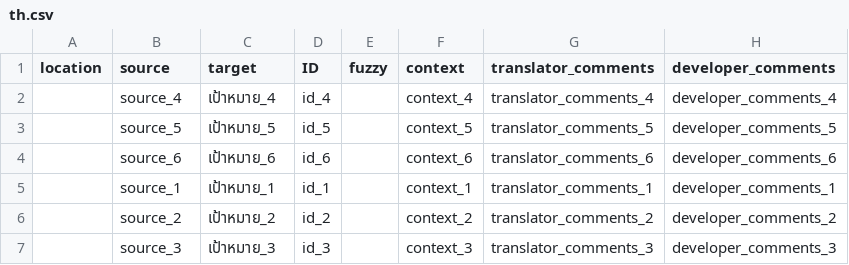
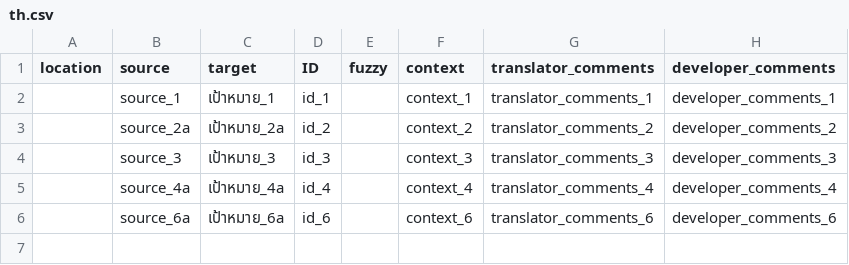
Before and after one commit to iypht/TestWeblate, a CSV file: th.csv, drawn as a sheet.

Commit message:
test modify

```diff
--- a/th.csv
+++ b/th.csv
@@ -1,7 +1,6 @@
 location,source,target,ID,fuzzy,context,translator_comments,developer_comments
-,source_4,เป้าหมาย_4,id_4,,context_4,translator_comments_4,developer_comments_4
-,source_5,เป้าหมาย_5,id_5,,context_5,translator_comments_5,developer_comments_5
-,source_6,เป้าหมาย_6,id_6,,context_6,translator_comments_6,developer_comments_6
 ,source_1,เป้าหมาย_1,id_1,,context_1,translator_comments_1,developer_comments_1
-,source_2,เป้าหมาย_2,id_2,,context_2,translator_comments_2,developer_comments_2
+,source_2a,เป้าหมาย_2a,id_2,,context_2,translator_comments_2,developer_comments_2
 ,source_3,เป้าหมาย_3,id_3,,context_3,translator_comments_3,developer_comments_3
+,source_4a,เป้าหมาย_4a,id_4,,context_4,translator_comments_4,developer_comments_4
+,source_6a,เป้าหมาย_6a,id_6,,context_6,translator_comments_6,developer_comments_6
```
